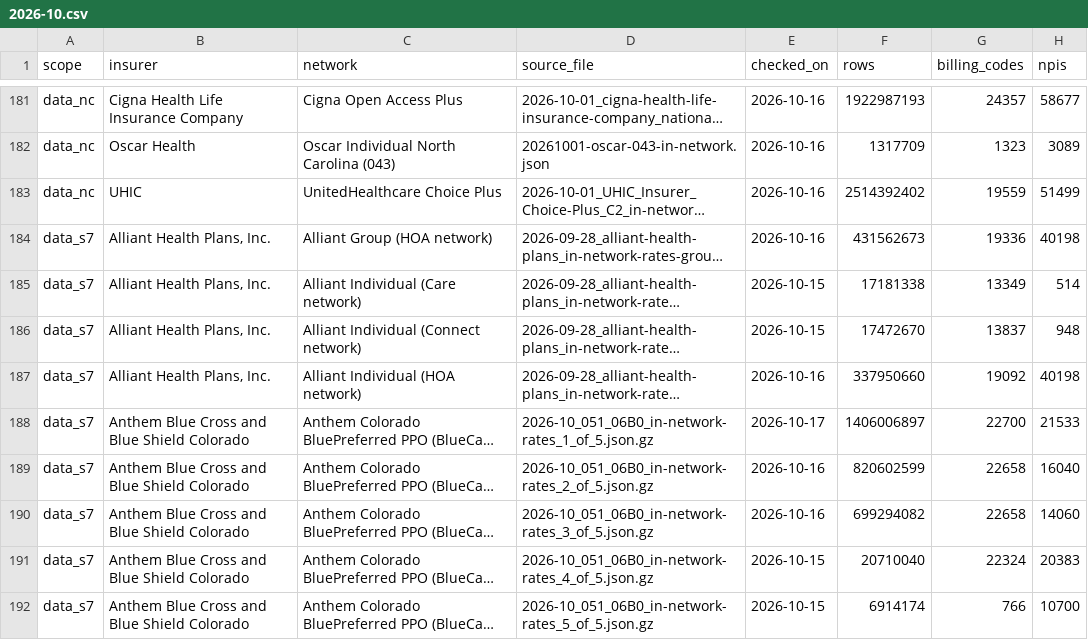
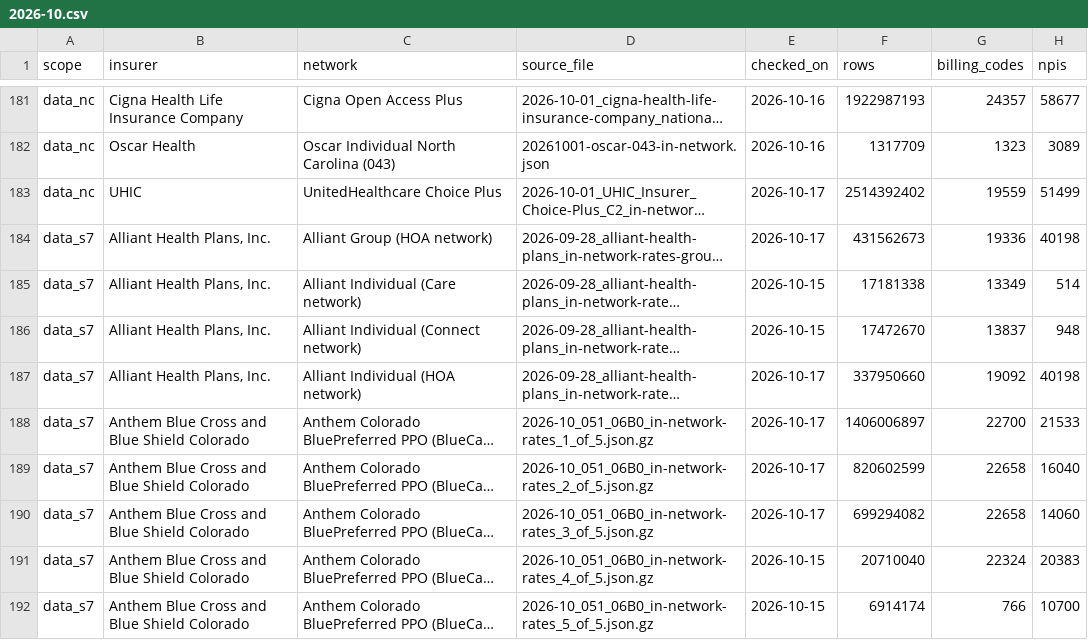
Before and after one commit to betsyflickinger-max/files.healthcare_price-files-bot, a CSV file: reports/census/2026-10.csv, drawn as a sheet; only a part is shown, gaps mark what is left out; long unchanged cells end in …; the diff covers the shown part only; the diff names each change by its address in the sheet, - before the commit and + after, or states it on an @@ line.

```diff
--- a/reports/census/2026-10.csv
+++ b/reports/census/2026-10.csv
-E183:E184 (checked_on): 2026-10-16
+E183:E184 (checked_on): 2026-10-17
-E187 (checked_on): 2026-10-16
+E187 (checked_on): 2026-10-17
-E189:E190 (checked_on): 2026-10-16
+E189:E190 (checked_on): 2026-10-17
```
Also changed, not shown: 38 edited cells elsewhere in this file.
